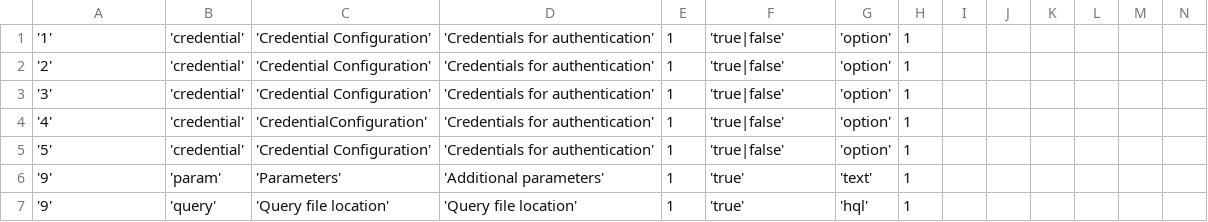
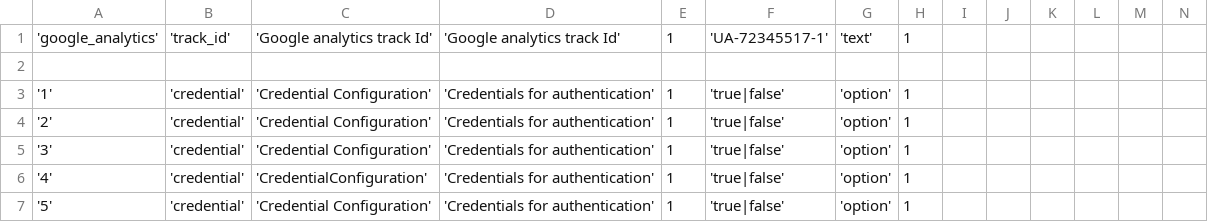
Before and after one commit to WiproOpenSource/openbdre, a CSV file: databases/setup/GeneralConfig.csv, drawn as a sheet; only a part is shown; the shorter side is filled out with more unchanged rows; rows hold the shown columns only; the diff names each change by its address in the sheet, - before the commit and + after, or states it on an @@ line.

Commit message:
adding google analytics in general config

```diff
--- a/databases/setup/GeneralConfig.csv
+++ b/databases/setup/GeneralConfig.csv
+row 1: 'google_analytics' | 'track_id' | 'Google analytics track Id' | 'Google analytics track Id' | 1 | 'UA-72345517-1' | 'text' | 1
+row 2: (empty)
```
